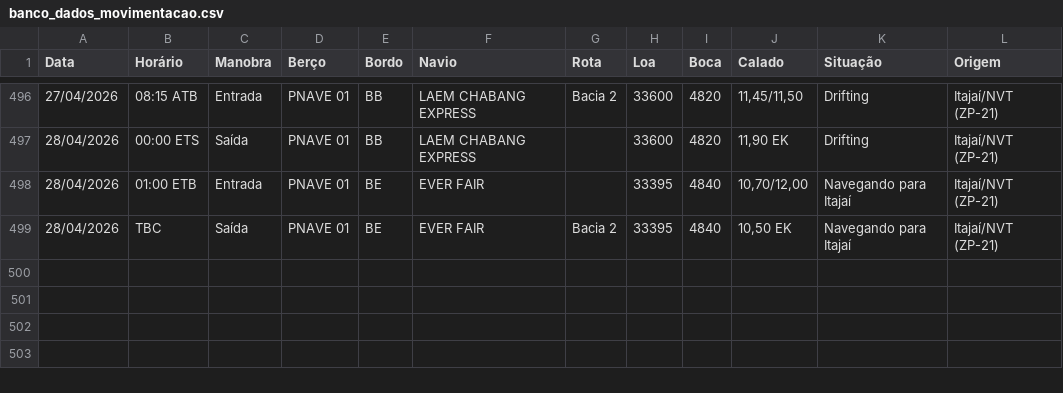
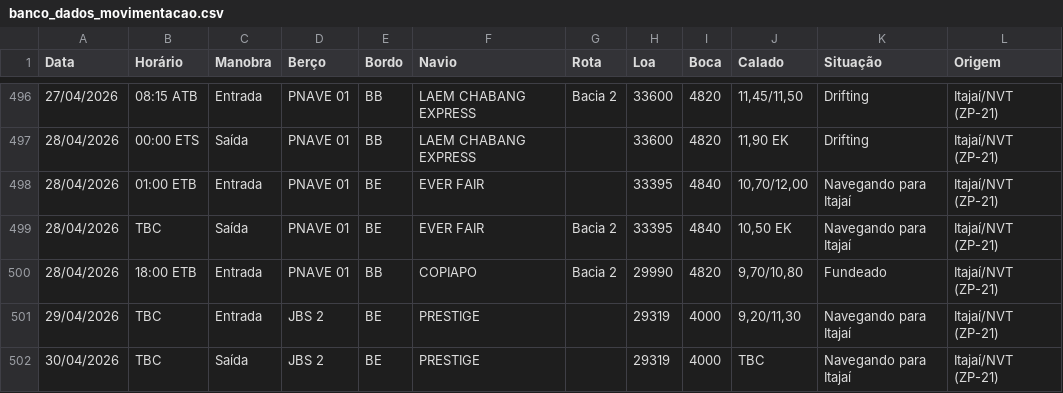
Before and after one commit to wagnerarins/monitoramento-portuario, a CSV file: banco_dados_movimentacao.csv, drawn as a sheet; only a part is shown, gaps mark what is left out.

```diff
--- a/banco_dados_movimentacao.csv
+++ b/banco_dados_movimentacao.csv
@@ -499 +499,4 @@
 28/04/2026,TBC,Saída,PNAVE 01,BE,EVER FAIR,Bacia 2,33395,4840,"10,50 EK",Navegando para Itajaí,Itajaí/NVT (ZP-21)
+28/04/2026,18:00 ETB,Entrada,PNAVE 01,BB,COPIAPO,Bacia 2,29990,4820,"9,70/10,80",Fundeado,Itajaí/NVT (ZP-21)
+29/04/2026,TBC,Entrada,JBS 2,BE,PRESTIGE,,29319,4000,"9,20/11,30",Navegando para Itajaí,Itajaí/NVT (ZP-21)
+30/04/2026,TBC,Saída,JBS 2,BE,PRESTIGE,,29319,4000,TBC,Navegando para Itajaí,Itajaí/NVT (ZP-21)
```
